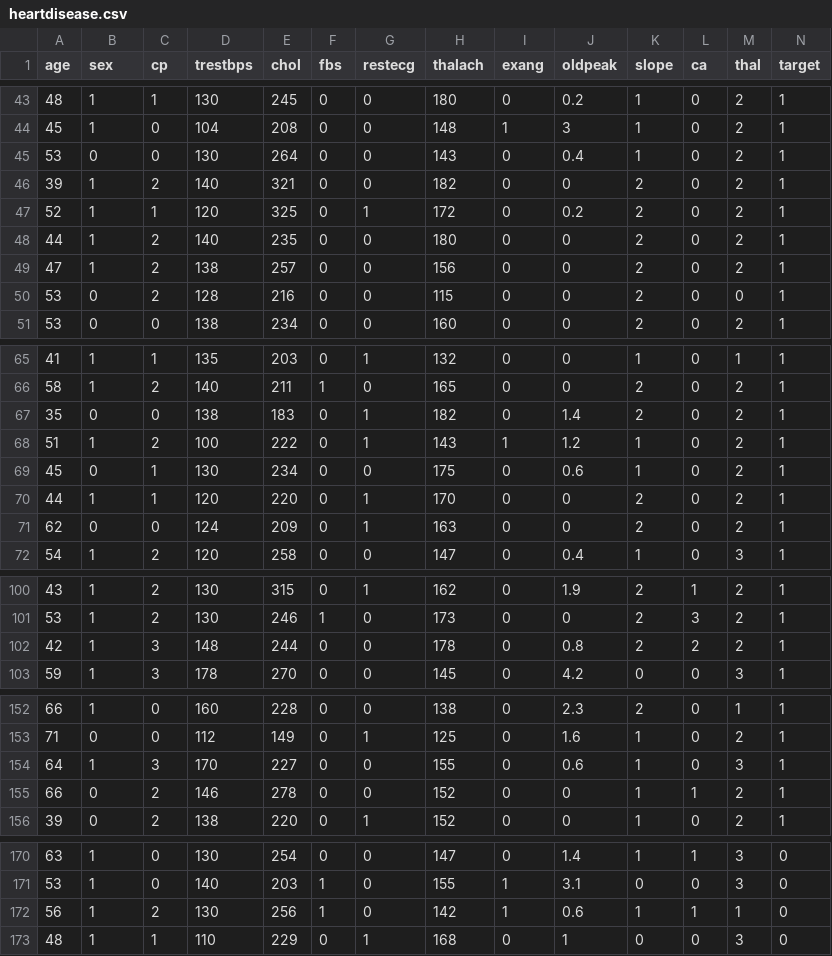
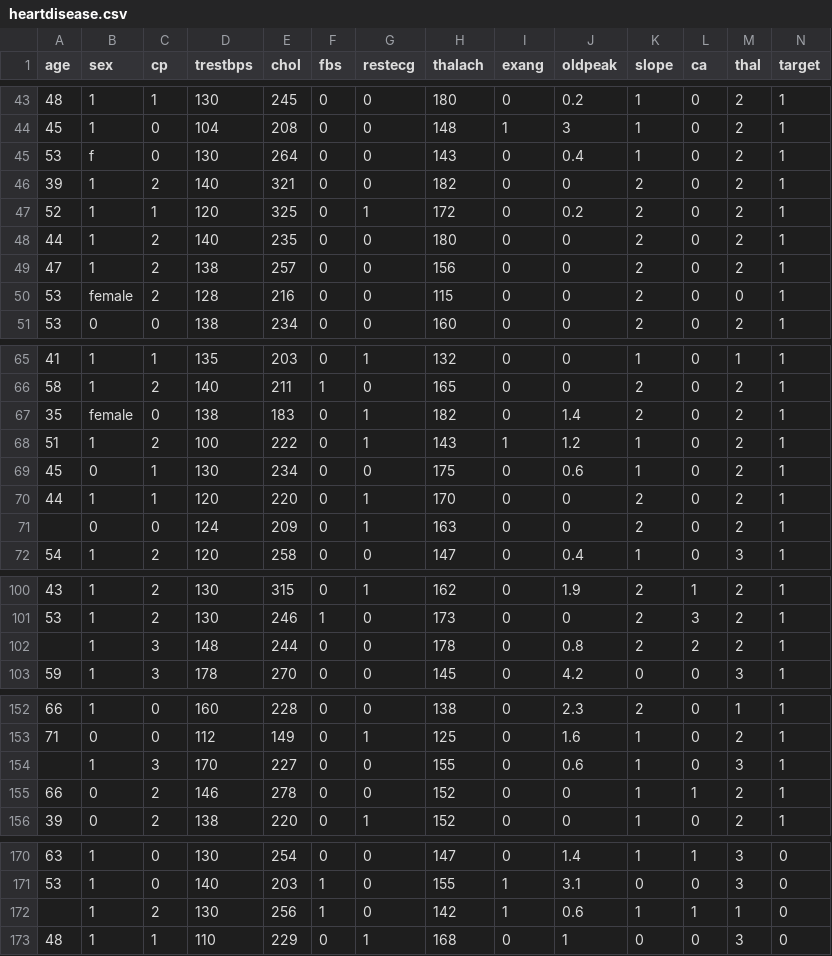
Before and after one commit to Kristian2828/GroupProject, a CSV file: RAW DATA/heartdisease.csv, drawn as a sheet; only a part is shown, gaps mark what is left out; the diff covers the shown part only.

```diff
--- a/RAW DATA/heartdisease.csv
+++ b/RAW DATA/heartdisease.csv
@@ -44,3 +44,3 @@ age,sex,cp,trestbps,chol,fbs,restecg,thalach,exang,oldpeak,slope,ca,thal,target
 45,1,0,104,208,0,0,148,1,3,1,0,2,1
-53,0,0,130,264,0,0,143,0,0.4,1,0,2,1
+53,f,0,130,264,0,0,143,0,0.4,1,0,2,1
 39,1,2,140,321,0,0,182,0,0,2,0,2,1
@@ -49,3 +49,3 @@ age,sex,cp,trestbps,chol,fbs,restecg,thalach,exang,oldpeak,slope,ca,thal,target
 47,1,2,138,257,0,0,156,0,0,2,0,2,1
-53,0,2,128,216,0,0,115,0,0,2,0,0,1
+53,female,2,128,216,0,0,115,0,0,2,0,0,1
 53,0,0,138,234,0,0,160,0,0,2,0,2,1
@@ -66,3 +66,3 @@ age,sex,cp,trestbps,chol,fbs,restecg,thalach,exang,oldpeak,slope,ca,thal,target
 58,1,2,140,211,1,0,165,0,0,2,0,2,1
-35,0,0,138,183,0,1,182,0,1.4,2,0,2,1
+35,female,0,138,183,0,1,182,0,1.4,2,0,2,1
 51,1,2,100,222,0,1,143,1,1.2,1,0,2,1
@@ -70,3 +70,3 @@ age,sex,cp,trestbps,chol,fbs,restecg,thalach,exang,oldpeak,slope,ca,thal,target
 44,1,1,120,220,0,1,170,0,0,2,0,2,1
-62,0,0,124,209,0,1,163,0,0,2,0,2,1
+,0,0,124,209,0,1,163,0,0,2,0,2,1
 54,1,2,120,258,0,0,147,0,0.4,1,0,3,1
@@ -101,3 +101,3 @@ age,sex,cp,trestbps,chol,fbs,restecg,thalach,exang,oldpeak,slope,ca,thal,target
 53,1,2,130,246,1,0,173,0,0,2,3,2,1
-42,1,3,148,244,0,0,178,0,0.8,2,2,2,1
+,1,3,148,244,0,0,178,0,0.8,2,2,2,1
 59,1,3,178,270,0,0,145,0,4.2,0,0,3,1
@@ -153,3 +153,3 @@ age,sex,cp,trestbps,chol,fbs,restecg,thalach,exang,oldpeak,slope,ca,thal,target
 71,0,0,112,149,0,1,125,0,1.6,1,0,2,1
-64,1,3,170,227,0,0,155,0,0.6,1,0,3,1
+,1,3,170,227,0,0,155,0,0.6,1,0,3,1
 66,0,2,146,278,0,0,152,0,0,1,1,2,1
@@ -171,3 +171,3 @@ age,sex,cp,trestbps,chol,fbs,restecg,thalach,exang,oldpeak,slope,ca,thal,target
 53,1,0,140,203,1,0,155,1,3.1,0,0,3,0
-56,1,2,130,256,1,0,142,1,0.6,1,1,1,0
+,1,2,130,256,1,0,142,1,0.6,1,1,1,0
 48,1,1,110,229,0,1,168,0,1,0,0,3,0
```
Also changed, not shown: 9 edited cells elsewhere in this file.
